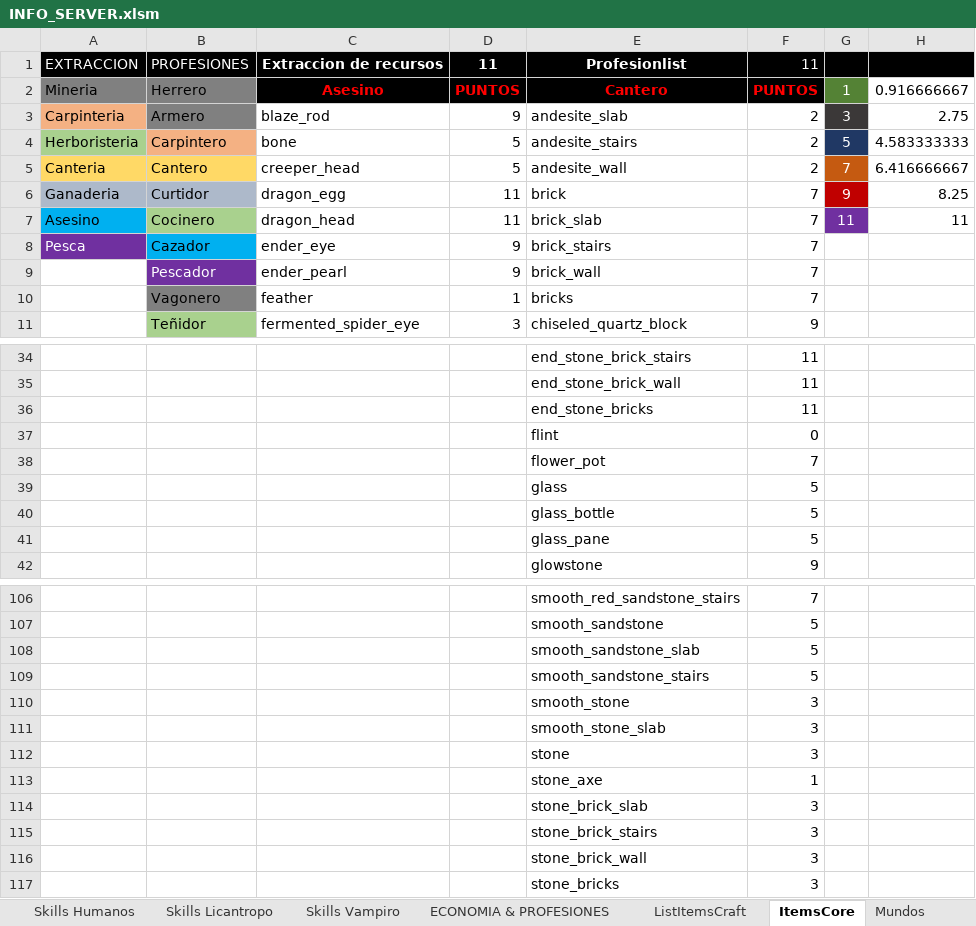
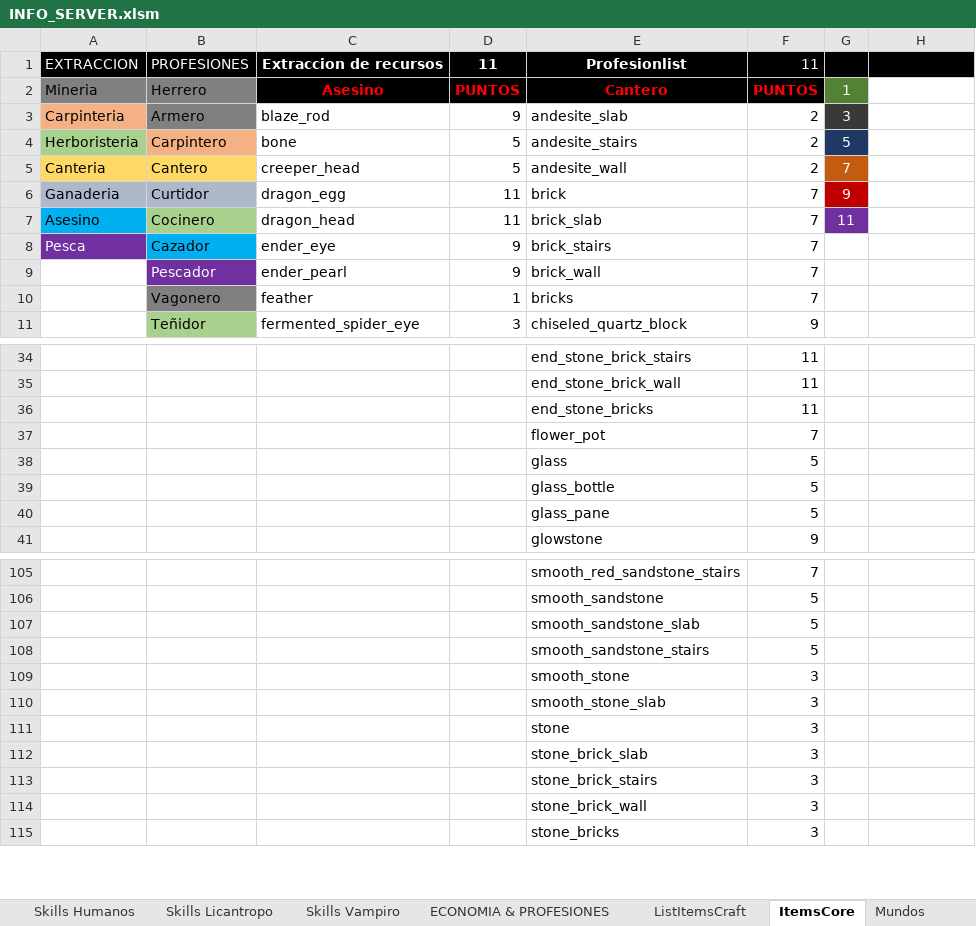
Before and after one commit to Decreeofpain/Hell-Tech, an Excel workbook: INFO_SERVER.xlsm, sheet ItemsCore, drawn as a sheet; only a part is shown, gaps mark what is left out; values as stored, in another font and other column widths than the file's, no borders; conditional formats not drawn; the diff names each change by its address in the sheet, - before the commit and + after, or states it on an @@ line.

```diff
--- a/INFO_SERVER.xlsm (sheet ItemsCore)
+++ b/INFO_SERVER.xlsm (sheet ItemsCore)
-H2: 0.916666667
+H2: (empty)
-H3: 2.75
+H3: (empty)
-H4: 4.583333333
+H4: (empty)
-H5: 6.416666667
+H5: (empty)
-H6: 8.25
+H6: (empty)
-H7: 11
+H7: (empty)
-row 37:  |  |  |  | flint | 0
-row 113:  |  |  |  | stone_axe | 1
```
Also changed, not shown: sheet ListItemsCraft, formulas that keep their value, 41 other files.
